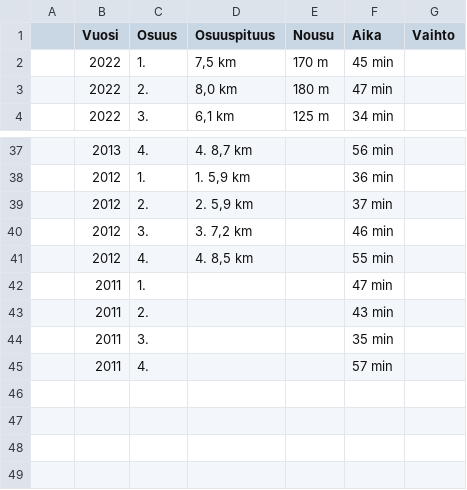
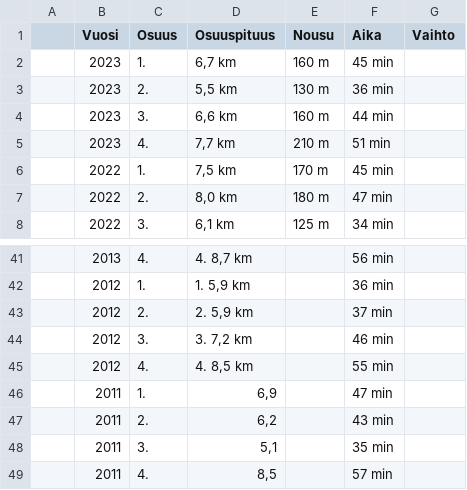
Before and after one commit to dins/jukola-xml-model, a CSV file: Jukola-terrain/ve-ideal-times.csv, drawn as a sheet; only a part is shown, gaps mark what is left out.

```diff
--- a/Jukola-terrain/ve-ideal-times.csv
+++ b/Jukola-terrain/ve-ideal-times.csv
@@ -1,2 +1,6 @@
 ;Vuosi;Osuus;Osuuspituus;Nousu;Aika;Vaihto;;
+;2023;1.;6,7 km;160 m;45 min;;;
+;2023;2.;5,5 km;130 m;36 min;;;
+;2023;3.;6,6 km;160 m;44 min;;;
+;2023;4.;7,7 km;210 m;51 min;;;
 ;2022;1.;7,5 km;170 m;45 min; ;;
@@ -41,5 +45,5 @@
 ;2012;4.;4. 8,5 km;;55 min;;;
-;2011;1.;;;47 min;;;
-;2011;2.;;;43 min;;;
-;2011;3.;;;35 min;;;
-;2011;4.;;;57 min;;;
+;2011;1.;6,9;;47 min;;;
+;2011;2.;6,2;;43 min;;;
+;2011;3.;5,1;;35 min;;;
+;2011;4.;8,5;;57 min;;;
```
Also changed, not shown: Jukola-terrain/ideal-paces-ju.tsv, Jukola-terrain/ideal-paces-ve.tsv, 8 other files.
